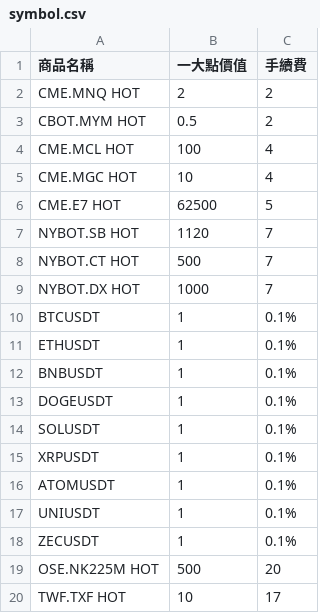
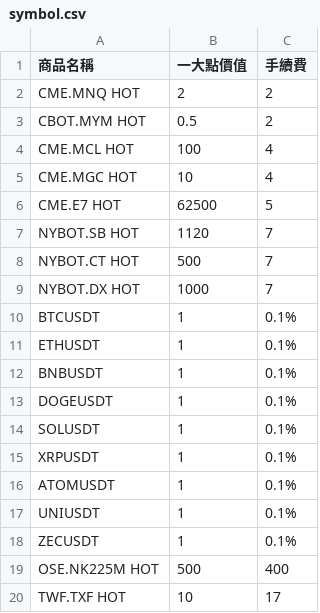
Before and after one commit to marco79423/pt-report-to-csv, a CSV file: symbol.csv, drawn as a sheet.

Commit message:
feat: Update OSE.NK225M HOT symbol multiplier in symbol.csv.

```diff
--- a/symbol.csv
+++ b/symbol.csv
@@ -18,3 +18,3 @@ UNIUSDT,1,0.1%
 ZECUSDT,1,0.1%
-OSE.NK225M HOT,500,20
+OSE.NK225M HOT,500,400
 TWF.TXF HOT,10,17
```
